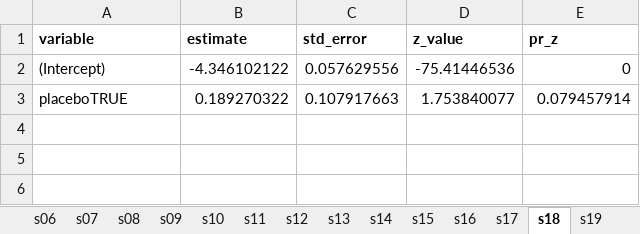
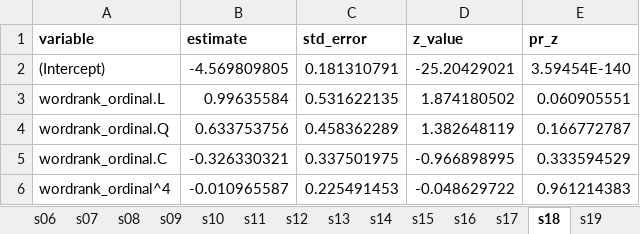
Before and after one commit to ericminikel/genetics_side_effects, an Excel workbook: display_items/supplement.xlsx, sheet s18, drawn as a sheet; values as stored, in another font and other column widths than the file's, no borders; removed rows and columns are numbered as before the commit, all else as after; the diff names each change by its address in the sheet, - before the commit and + after, or states it on an @@ line.

```diff
--- a/display_items/supplement.xlsx (sheet s18)
+++ b/display_items/supplement.xlsx (sheet s18)
-B2 (estimate): -4.346102122
+B2 (estimate): -4.569809805
-C2 (std_error): 0.057629556
+C2 (std_error): 0.181310791
-D2 (z_value): -75.41446536
+D2 (z_value): -25.20429021
-E2 (pr_z): 0
+E2 (pr_z): 3.59454E-140
-row 3: placeboTRUE | 0.189270322 | 0.107917663 | 1.753840077 | 0.079457914
+row 3: wordrank_ordinal.L | 0.99635584 | 0.531622135 | 1.874180502 | 0.060905551
+row 4: wordrank_ordinal.Q | 0.633753756 | 0.458362289 | 1.382648119 | 0.166772787
+row 5: wordrank_ordinal.C | -0.326330321 | 0.337501975 | -0.966898995 | 0.333594529
+row 6: wordrank_ordinal^4 | -0.010965587 | 0.225491453 | -0.048629722 | 0.961214383
```
Also changed, not shown: sheet s26, sheet s27, sheet s25, sheet s24, sheet s07, sheet s08, 20 more sheets, other sheet tabs, 30 other files.
